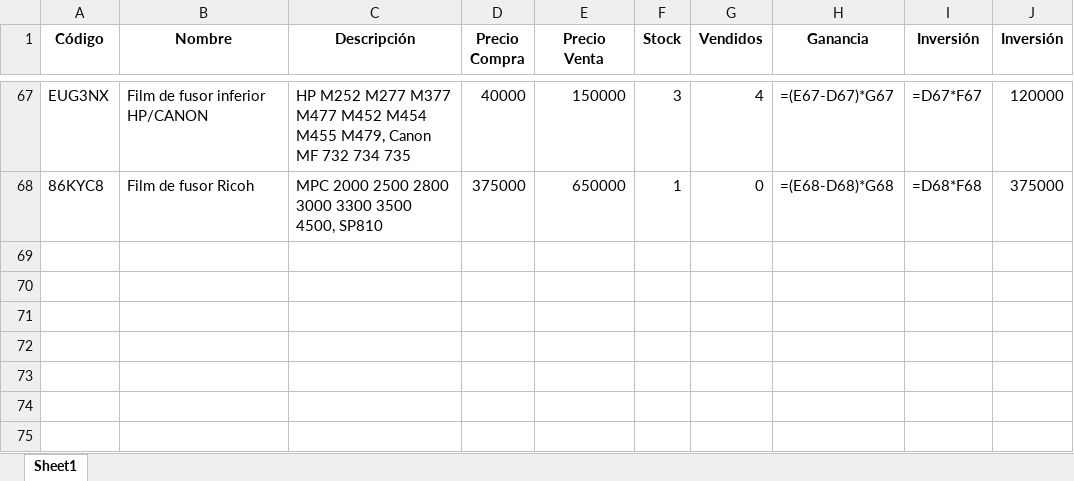
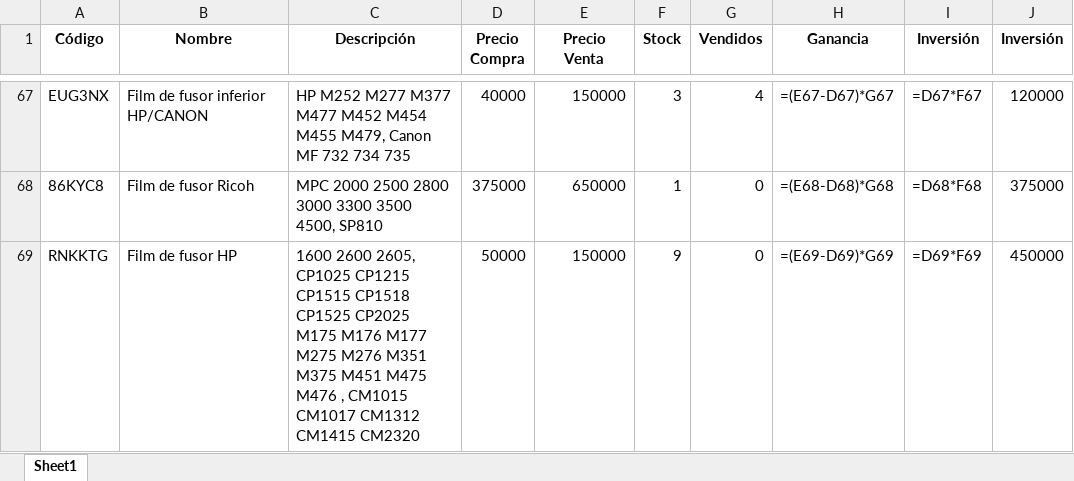
Before and after one commit to chantalquintana/imagenes-inventario, an Excel workbook: inventario.xlsx, sheet Sheet1, drawn as a sheet; only a part is shown, gaps mark what is left out; values as stored, in another font and other column widths than the file's, no borders; formulas without a stored value are shown as written; the diff names each change by its address in the sheet, - before the commit and + after, or states it on an @@ line.

Commit message:
Actualización automática del inventario, Google Sheets y productos.json

```diff
--- a/inventario.xlsx (sheet Sheet1)
+++ b/inventario.xlsx (sheet Sheet1)
+row 69: RNKKTG | Film de fusor HP | 1600 2600 2605, CP1025 CP1215 CP1515 CP1518 CP1525 CP2025 M175 M176 M177 M275 M276 M351 M375 M451 M475 M476 , CM1015 CM1017 CM1312 CM1415 CM2320 | 50000 | 150000 | 9 | 0 | =(E69-D69)*G69 | =D69*F69 | 450000
```
Also changed, not shown: 1 other file.
